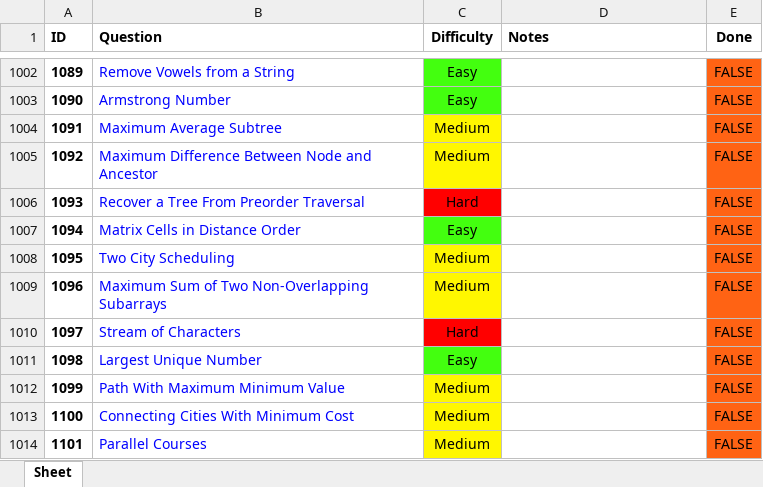
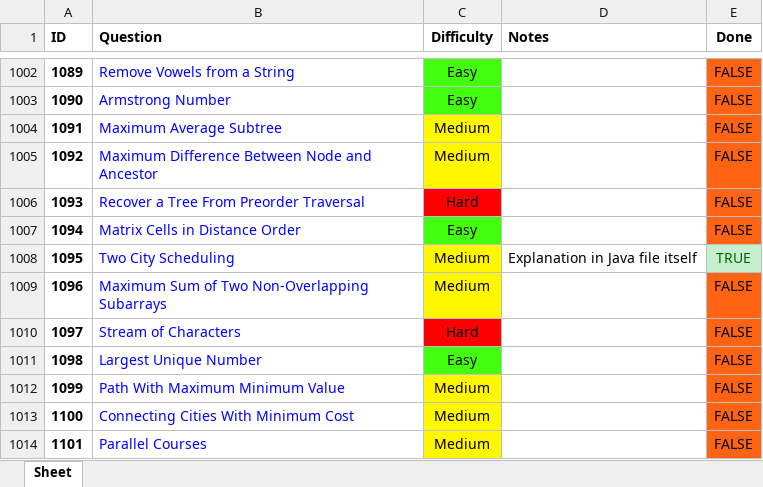
Before and after one commit to RohanTrix/Competitive-Practice, an Excel workbook: Leetcode_FULL.xlsx, sheet Sheet, drawn as a sheet; only a part is shown, gaps mark what is left out; values as stored, in another font and other column widths than the file's, no borders; the diff names each change by its address in the sheet, - before the commit and + after, or states it on an @@ line.

Commit message:
Explanation of Two City Scheduling added

```diff
--- a/Leetcode_FULL.xlsx (sheet Sheet)
+++ b/Leetcode_FULL.xlsx (sheet Sheet)
-D1008 (Notes): (empty)
+D1008 (Notes): Explanation in Java file itself
-E1008 (Done): FALSE
+E1008 (Done): TRUE
@@ E1008 fill: #FF6314 → #C6EFCE, text colour: black → #006100 @@
```
Also changed, not shown: 2 other files.
